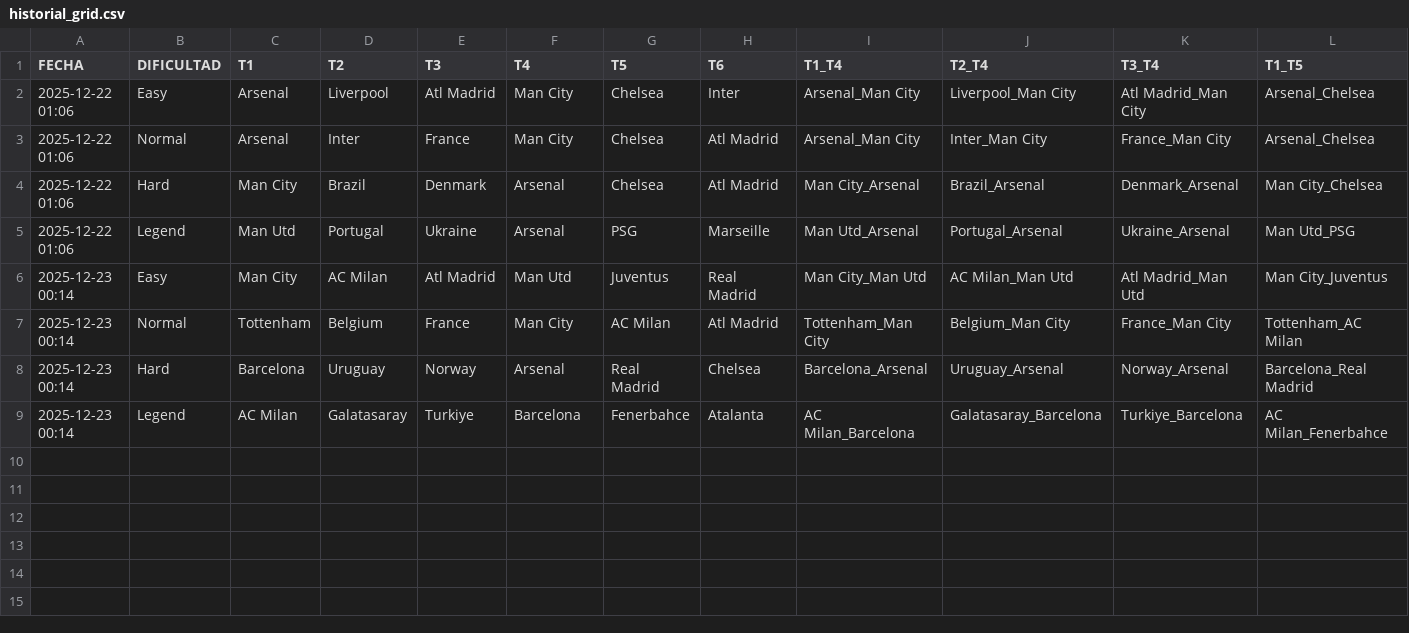
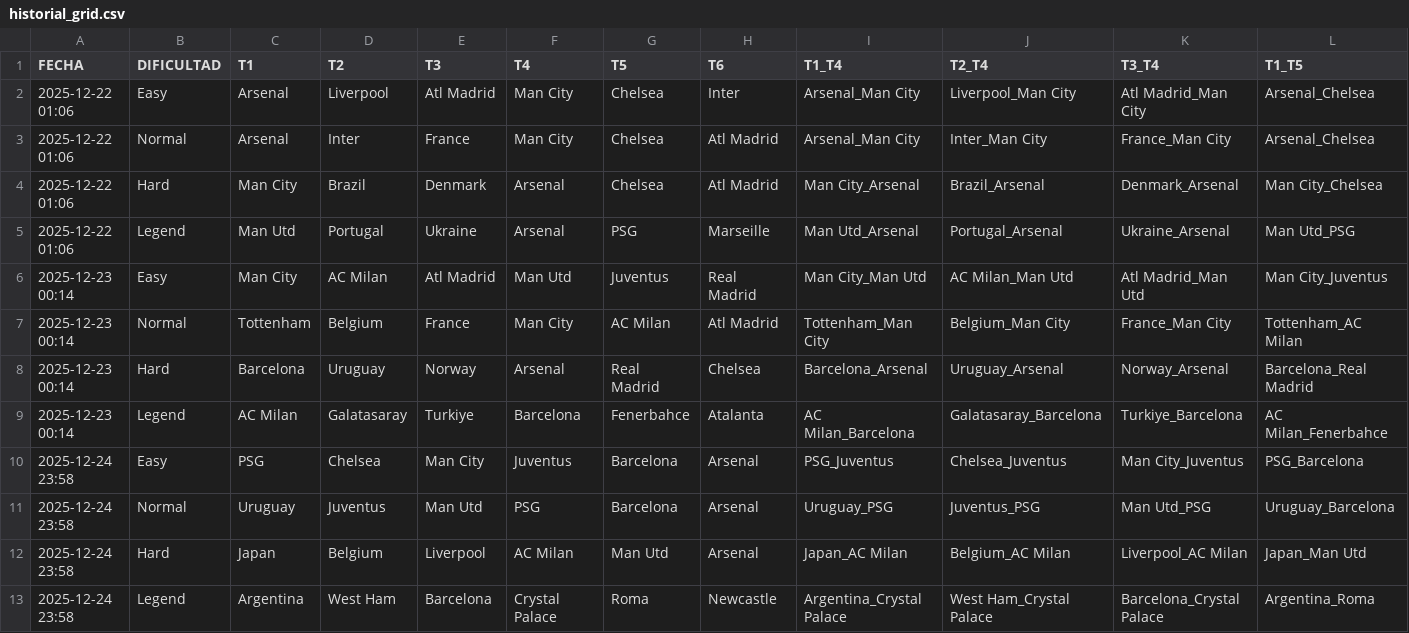
Before and after one commit to candelamtx32/scraping_futbol11, a CSV file: historial_grid.csv, drawn as a sheet; only a part is shown; rows hold the shown columns only; the diff names each change by its address in the sheet, - before the commit and + after, or states it on an @@ line.

```diff
--- a/historial_grid.csv
+++ b/historial_grid.csv
+row 10: 2025-12-24 23:58 | Easy | PSG | Chelsea | Man City | Juventus | Barcelona | Arsenal | PSG_Juventus | Chelsea_Juventus | Man City_Juventus | PSG_Barcelona
+row 11: 2025-12-24 23:58 | Normal | Uruguay | Juventus | Man Utd | PSG | Barcelona | Arsenal | Uruguay_PSG | Juventus_PSG | Man Utd_PSG | Uruguay_Barcelona
+row 12: 2025-12-24 23:58 | Hard | Japan | Belgium | Liverpool | AC Milan | Man Utd | Arsenal | Japan_AC Milan | Belgium_AC Milan | Liverpool_AC Milan | Japan_Man Utd
+row 13: 2025-12-24 23:58 | Legend | Argentina | West Ham | Barcelona | Crystal Palace | Roma | Newcastle | Argentina_Crystal Palace | West Ham_Crystal Palace | Barcelona_Crystal Palace | Argentina_Roma
```
Also changed, not shown: historial_connections.csv, historial_formaciones.csv, 1 other file.
